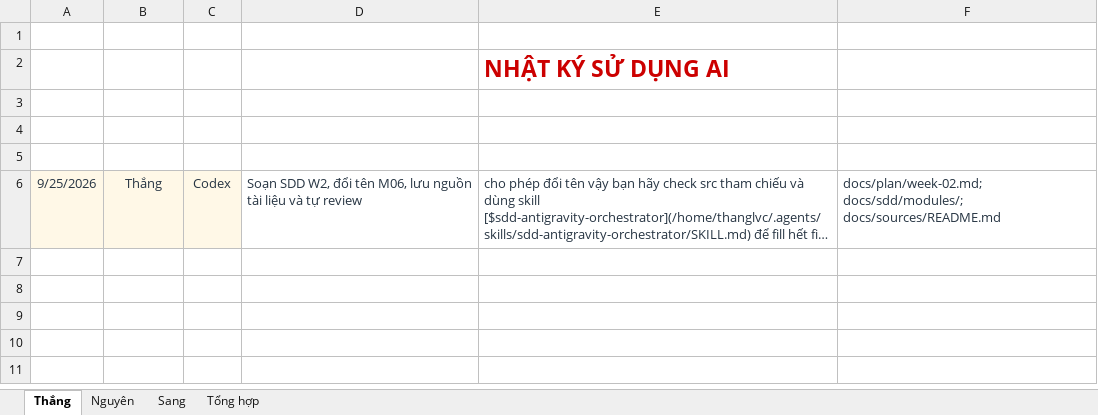
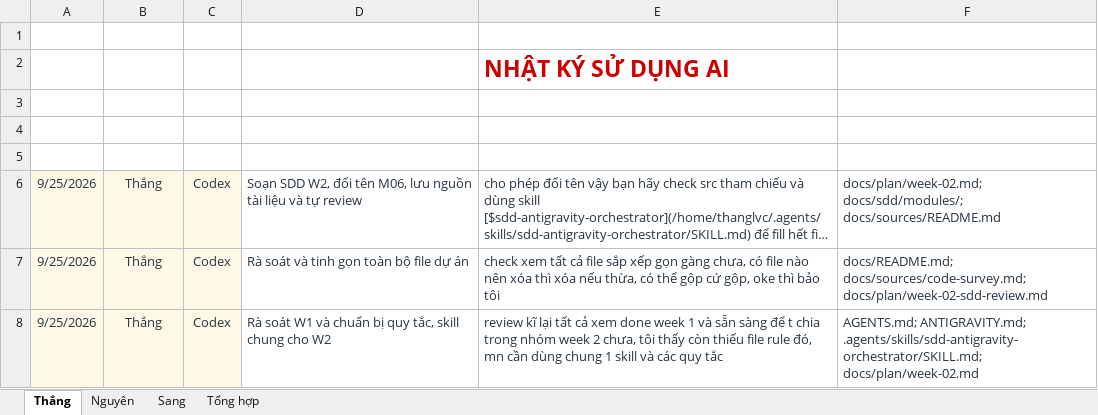
Before and after one commit to thanglb2005/ai-assessor-cefr, an Excel workbook: docs/evidence/tc2-3-ai-usage/AI Prompt Log.xlsx, sheet Thắng, drawn as a sheet; long unchanged cells end in …; values as stored, in another font and other column widths than the file's, no borders; charts and pictures and table styles not drawn; the diff names each change by its address in the sheet, - before the commit and + after, or states it on an @@ line.

Commit message:
docs: add shared SDD rules and W2 team handoff

```diff
--- a/docs/evidence/tc2-3-ai-usage/AI Prompt Log.xlsx (sheet Thắng)
+++ b/docs/evidence/tc2-3-ai-usage/AI Prompt Log.xlsx (sheet Thắng)
+row 7: 9/25/2026 | Thắng | Codex | Rà soát và tinh gọn toàn bộ file dự án | check xem tất cả file sắp xếp gọn gàng chưa, có file nào nên xóa thì xóa nếu thừa, có thể gộp cứ gộp, oke thì bảo tôi | docs/README.md; docs/sources/code-survey.md; docs/plan/week-02-sdd-review.md
+row 8: 9/25/2026 | Thắng | Codex | Rà soát W1 và chuẩn bị quy tắc, skill chung cho W2 | review kĩ lại tất cả xem done week 1 và sẵn sàng để t chia trong nhóm week 2 chưa, tôi thấy còn thiếu file rule đó, mn cần dùng chung 1 skill và các quy tắc | AGENTS.md; ANTIGRAVITY.md; .agents/skills/sdd-antigravity-orchestrator/SKILL.md; docs/plan/week-02.md
```
Also changed, not shown: sheet Tổng hợp, 31 other files.
